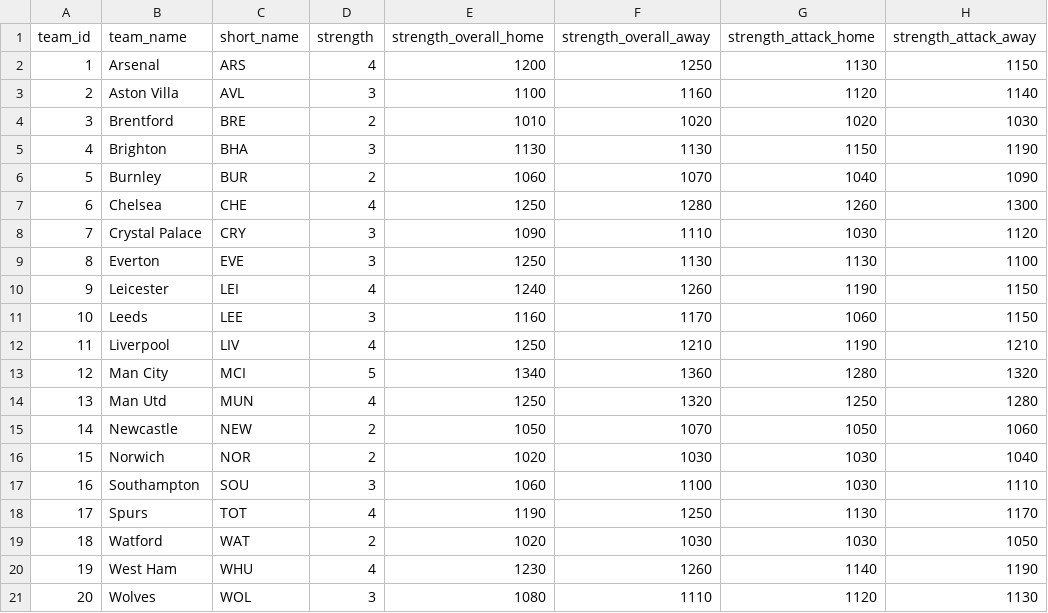
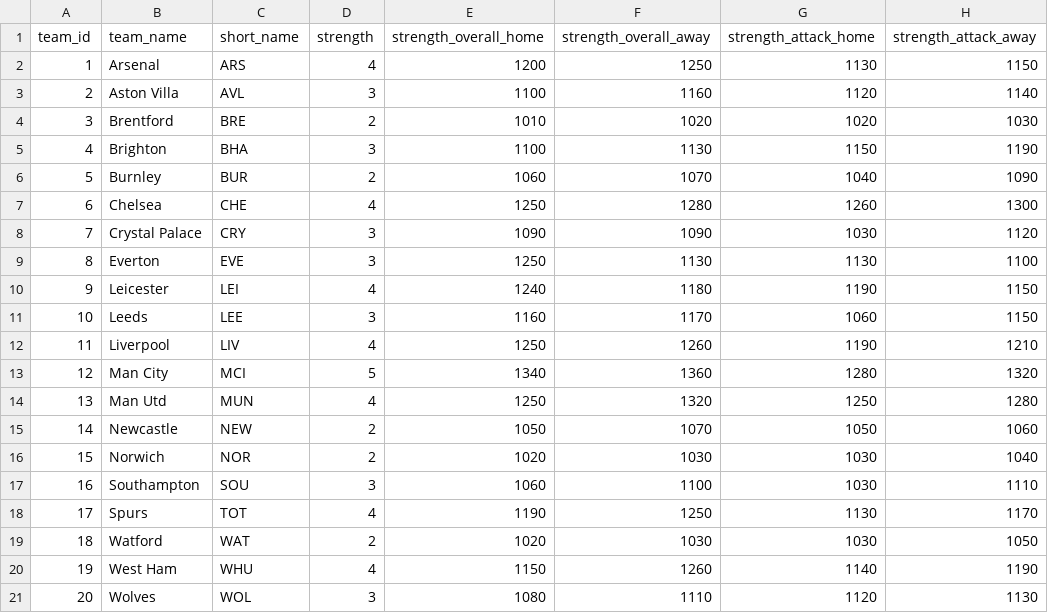
Before and after one commit to Devonquendi/fpl-app, a CSV file: data/2021-22/teams.csv, drawn as a sheet; only a part is shown; the diff names each change by its address in the sheet, - before the commit and + after, or states it on an @@ line.

```diff
--- a/data/2021-22/teams.csv
+++ b/data/2021-22/teams.csv
-E5 (strength_overall_home): 1130
+E5 (strength_overall_home): 1100
-F8 (strength_overall_away): 1110
+F8 (strength_overall_away): 1090
-F10 (strength_overall_away): 1260
+F10 (strength_overall_away): 1180
-F12 (strength_overall_away): 1210
+F12 (strength_overall_away): 1260
-E20 (strength_overall_home): 1230
+E20 (strength_overall_home): 1150
```
Also changed, not shown: data/2021-22/players.csv, 8 other files.
